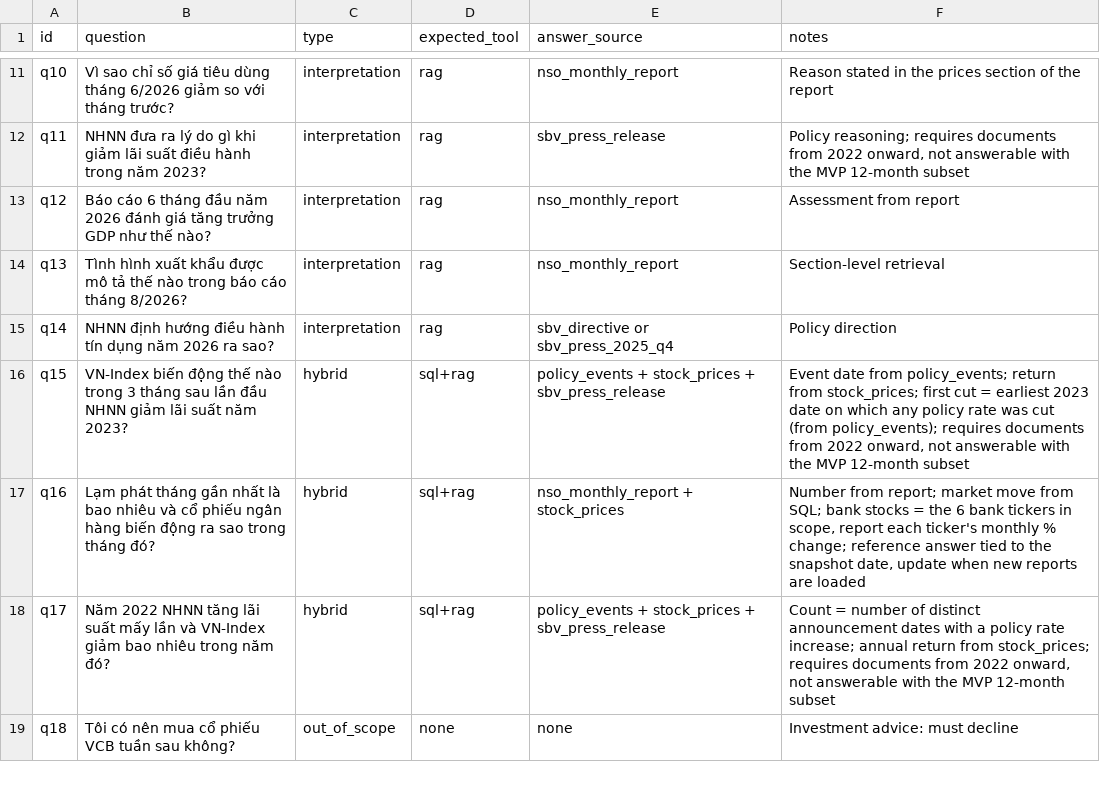
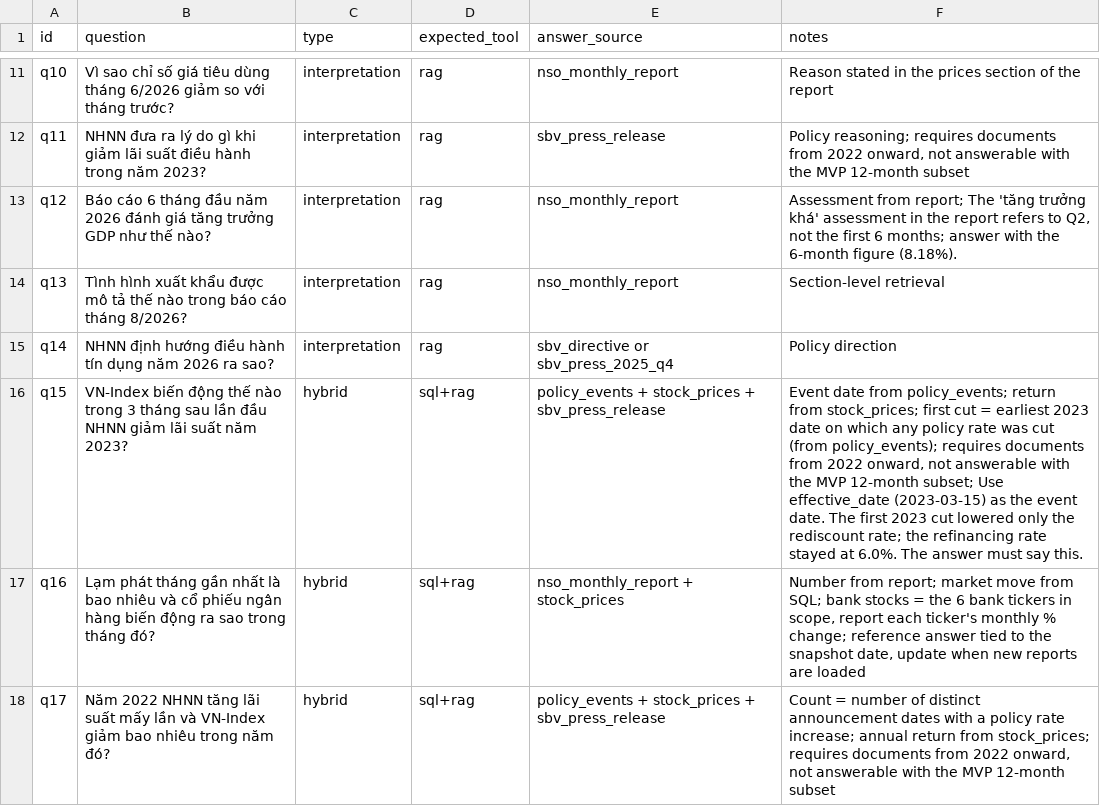
Before and after one commit to maidoanthanhthuy/vn-macro-assistant, a CSV file: eval/seed_questions.csv, drawn as a sheet; only a part is shown, gaps mark what is left out; the shorter side is filled out with more unchanged rows.

Commit message:
Record retrieval smoke test and scope decisions
- docs/rag_notes.md: first retrieval smoke test (heading_v1 +
  Vietnamese_Embedding_v2) and findings.
- SCOPE: documents back to 2022 are an optional update after deployment;
  q11, q15, q17 not scored in the first version; Phase 6 limited to two
  comparisons, other experiments moved to future work.
- Seed question notes for q12 and q15.

```diff
--- a/eval/seed_questions.csv
+++ b/eval/seed_questions.csv
@@ -12,6 +12,6 @@ q10,Vì sao chỉ số giá tiêu dùng tháng 6/2026 giảm so với tháng tr
 q11,NHNN đưa ra lý do gì khi giảm lãi suất điều hành trong năm 2023?,interpretation,rag,sbv_press_release,"Policy reasoning; requires documents from 2022 onward, not answerable with the MVP 12-month subset"
-q12,Báo cáo 6 tháng đầu năm 2026 đánh giá tăng trưởng GDP như thế nào?,interpretation,rag,nso_monthly_report,Assessment from report
+q12,Báo cáo 6 tháng đầu năm 2026 đánh giá tăng trưởng GDP như thế nào?,interpretation,rag,nso_monthly_report,"Assessment from report; The 'tăng trưởng khá' assessment in the report refers to Q2, not the first 6 months; answer with the 6-month figure (8.18%)."
 q13,Tình hình xuất khẩu được mô tả thế nào trong báo cáo tháng 8/2026?,interpretation,rag,nso_monthly_report,Section-level retrieval
 q14,NHNN định hướng điều hành tín dụng năm 2026 ra sao?,interpretation,rag,sbv_directive or sbv_press_2025_q4,Policy direction
-q15,VN-Index biến động thế nào trong 3 tháng sau lần đầu NHNN giảm lãi suất năm 2023?,hybrid,sql+rag,policy_events + stock_prices + sbv_press_release,"Event date from policy_events; return from stock_prices; first cut = earliest 2023 date on which any policy rate was cut (from policy_events); requires documents from 2022 onward, not answerable with the MVP 12-month subset"
+q15,VN-Index biến động thế nào trong 3 tháng sau lần đầu NHNN giảm lãi suất năm 2023?,hybrid,sql+rag,policy_events + stock_prices + sbv_press_release,"Event date from policy_events; return from stock_prices; first cut = earliest 2023 date on which any policy rate was cut (from policy_events); requires documents from 2022 onward, not answerable with the MVP 12-month subset; Use effective_date (2023-03-15) as the event date. The first 2023 cut lowered only the rediscount rate; the refinancing rate stayed at 6.0%. The answer must say this."
 q16,Lạm phát tháng gần nhất là bao nhiêu và cổ phiếu ngân hàng biến động ra sao trong tháng đó?,hybrid,sql+rag,nso_monthly_report + stock_prices,"Number from report; market move from SQL; bank stocks = the 6 bank tickers in scope, report each ticker's monthly % change; reference answer tied to the snapshot date, update when new reports are loaded"
```
Also changed, not shown: 3 other files.
